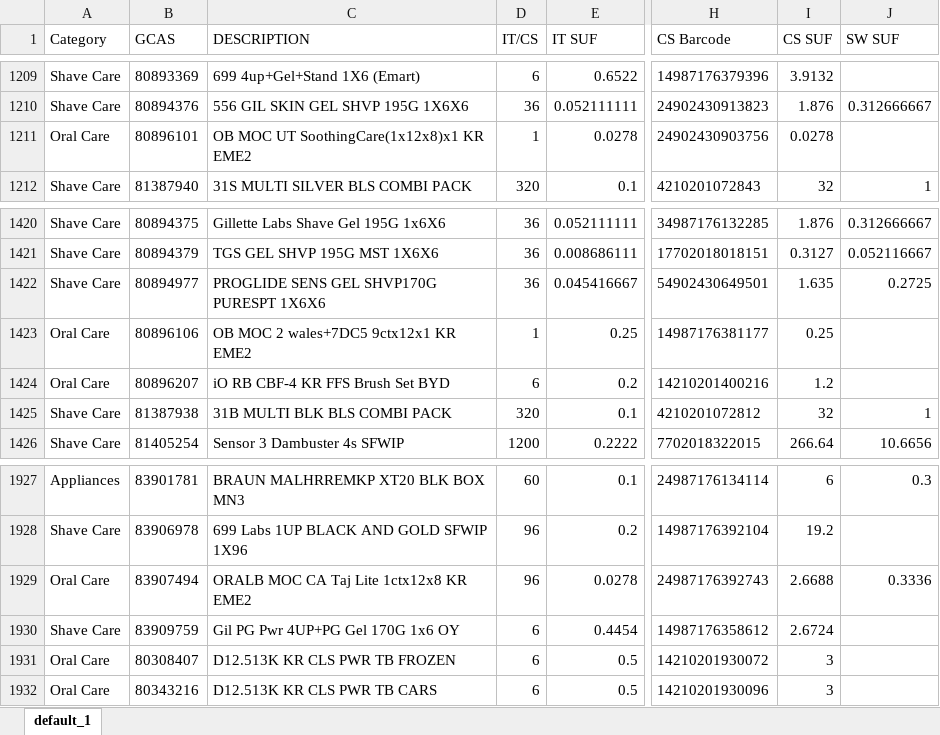
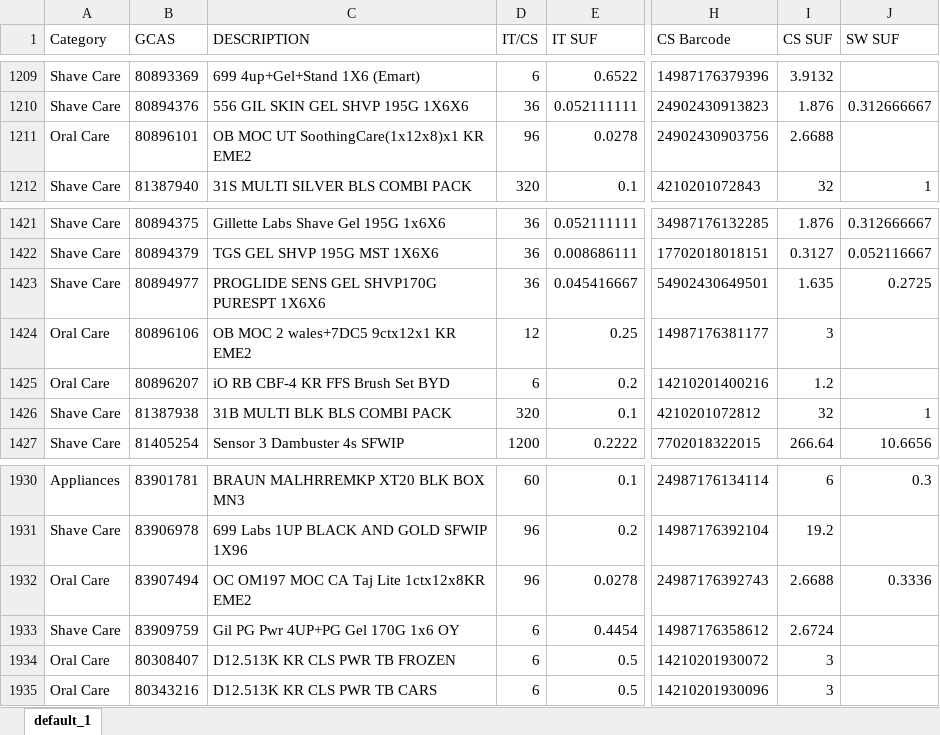
Before and after one commit to swanlee0729/pg.eagles.data, an Excel workbook: ZVMD_KNIME.xlsx, sheet default_1, drawn as a sheet; only a part is shown, gaps mark what is left out; values as stored, in another font and other column widths than the file's, no borders; addresses are those after the commit; the diff covers the shown part only; the diff names each change by its address in the sheet, - before the commit and + after, or states it on an @@ line.

```diff
--- a/ZVMD_KNIME.xlsx (sheet default_1)
+++ b/ZVMD_KNIME.xlsx (sheet default_1)
-D1211 (IT/CS): 1
+D1211 (IT/CS): 96
-I1211 (CS SUF): 0.0278
+I1211 (CS SUF): 2.6688
-D1424 (IT/CS): 1
+D1424 (IT/CS): 12
-I1424 (CS SUF): 0.25
+I1424 (CS SUF): 3
-C1932 (DESCRIPTION): ORALB MOC CA Taj Lite 1ctx12x8 KR EME2
+C1932 (DESCRIPTION): OC OM197 MOC CA Taj Lite 1ctx12x8KR EME2
```
Also changed, not shown: 5 added rows and 44 edited cells elsewhere in this sheet, IOPT_KNIME.xlsx, Inventory_KNIME.xlsx, 5 other files.
